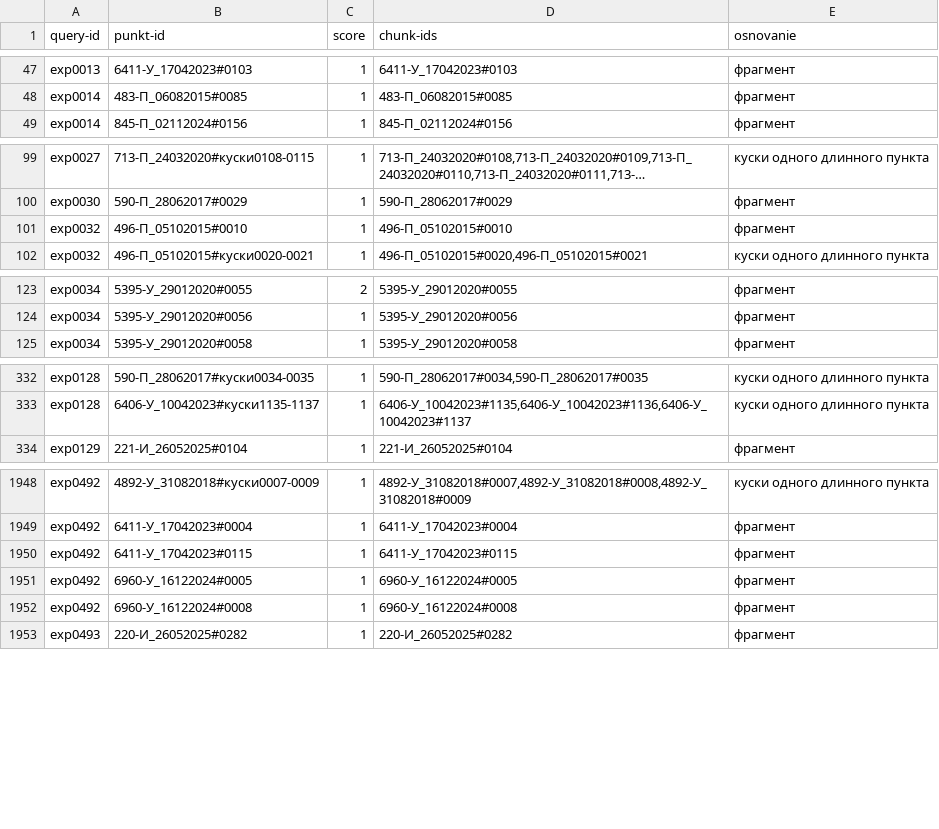
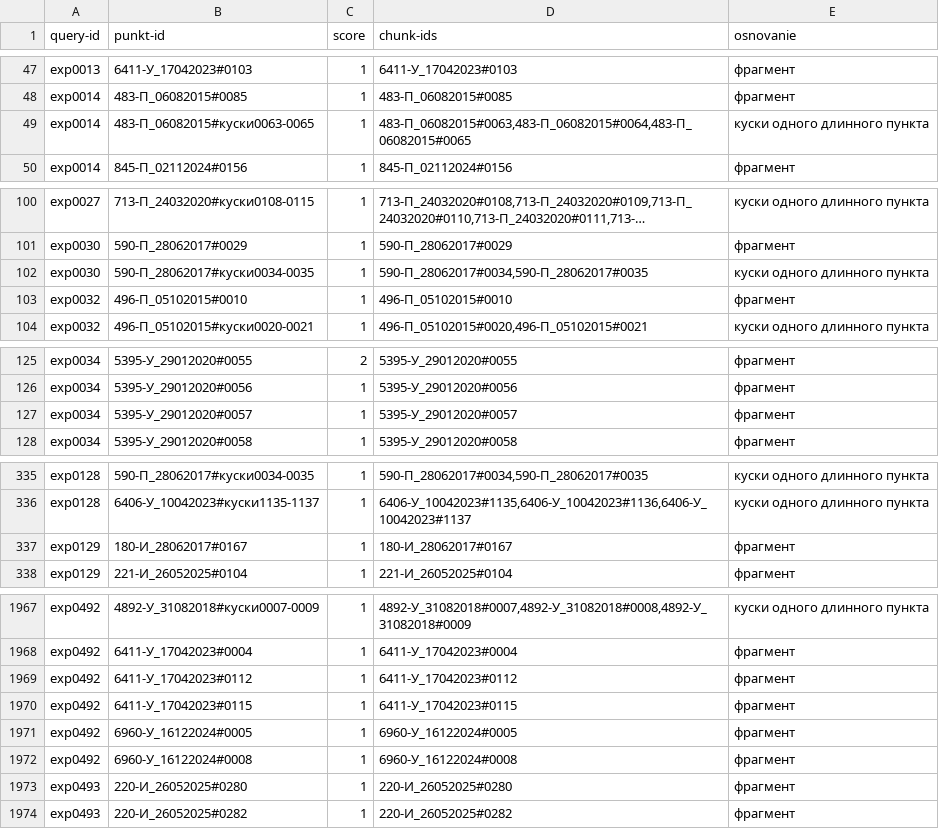
Before and after one commit to nata2627/ru-fin-rag, a TSV file: retrieval/data/queries/qrels_live12_punkt.tsv, drawn as a sheet; only a part is shown, gaps mark what is left out; long unchanged cells end in …; the diff covers the shown part only; the diff names each change by its address in the sheet, - before the commit and + after, or states it on an @@ line.

```diff
--- a/retrieval/data/queries/qrels_live12_punkt.tsv
+++ b/retrieval/data/queries/qrels_live12_punkt.tsv
+row 49: exp0014 | 483-П_06082015#куски0063-0065 | 1 | 483-П_06082015#0063,483-П_06082015#0064,483-П_06082015#0065 | куски одного длинного пункта
+row 102: exp0030 | 590-П_28062017#куски0034-0035 | 1 | 590-П_28062017#0034,590-П_28062017#0035 | куски одного длинного пункта
+row 127: exp0034 | 5395-У_29012020#0057 | 1 | 5395-У_29012020#0057 | фрагмент
+row 337: exp0129 | 180-И_28062017#0167 | 1 | 180-И_28062017#0167 | фрагмент
+row 1969: exp0492 | 6411-У_17042023#0112 | 1 | 6411-У_17042023#0112 | фрагмент
+row 1973: exp0493 | 220-И_26052025#0280 | 1 | 220-И_26052025#0280 | фрагмент
```
Also changed, not shown: 33 added rows elsewhere in this file, retrieval/data/queries/qrels_live12.tsv, 5 other files.
